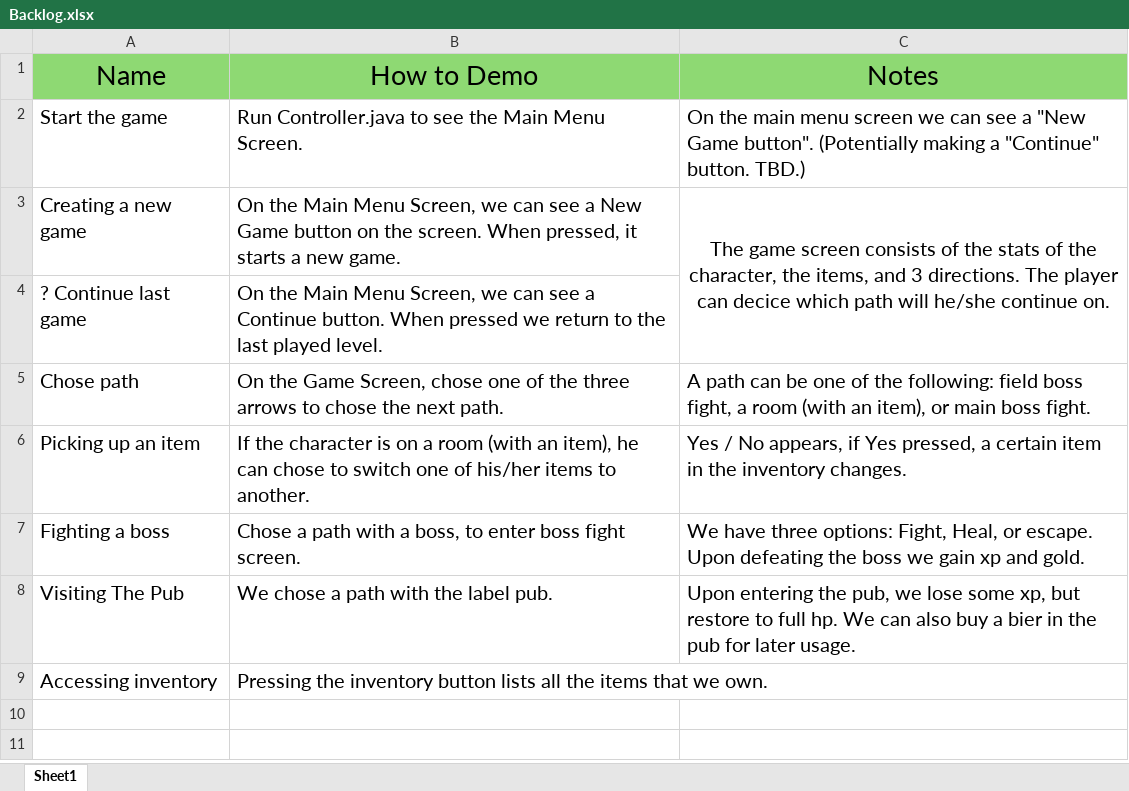
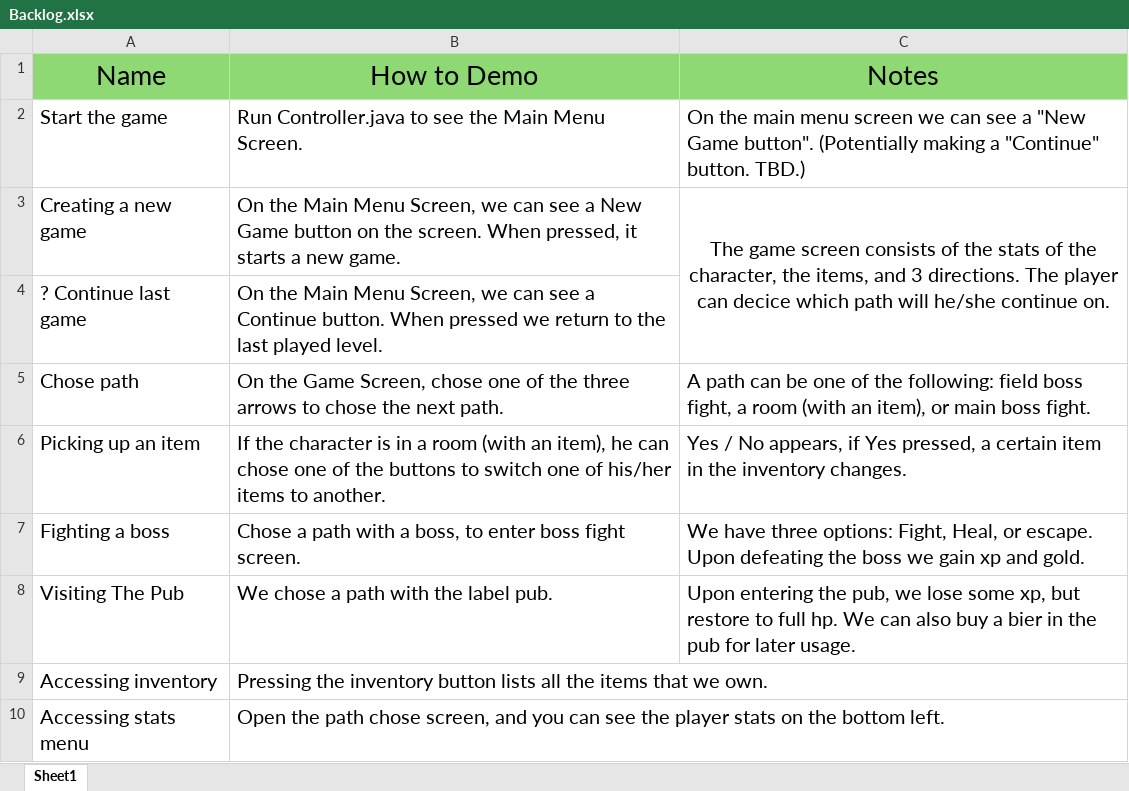
Before and after one commit to kkotyiTheSmith/TheHolyBier, an Excel workbook: Backlog.xlsx, sheet Sheet1, drawn as a sheet; values as stored, in another font and other column widths than the file's, no borders; the diff names each change by its address in the sheet, - before the commit and + after, or states it on an @@ line.

Commit message:
Added items and characters

```diff
--- a/Backlog.xlsx (sheet Sheet1)
+++ b/Backlog.xlsx (sheet Sheet1)
-B6: …character is on a room (with an item), he can chose to switch…
+B6: …character is in a room (with an item), he can chose one of the buttons to switch…
+row 10: Accessing stats menu | Open the path chose screen, and you can see the player stats on the bottom left.
```
Also changed, not shown: 8 other files.
